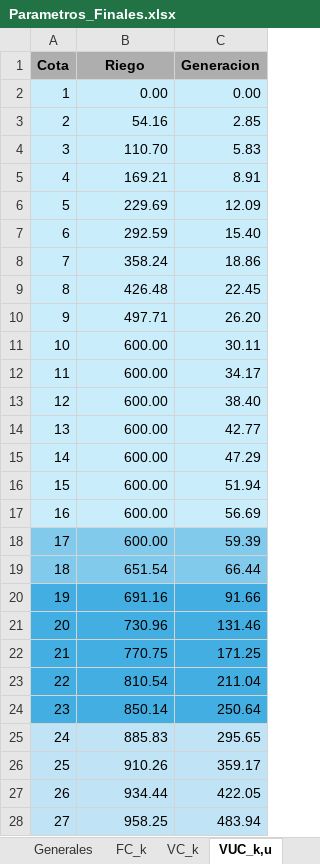
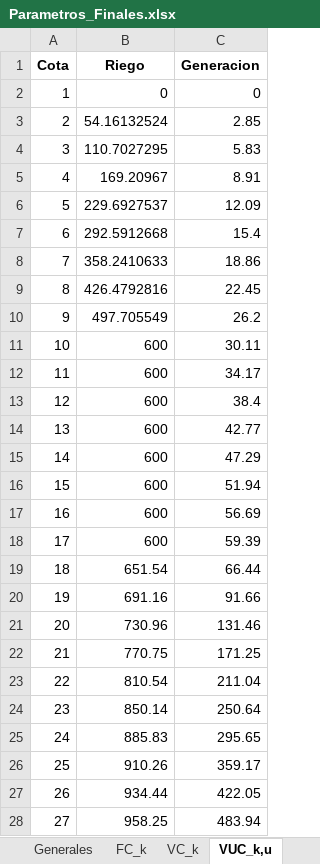
Before and after one commit to GabrielEichholzUc/Modelo-Capstone, an Excel workbook: Parametros_Finales.xlsx, sheet VUC_k,u, drawn as a sheet; only a part is shown; values as stored, in another font and other column widths than the file's, no borders; the diff covers the shown part only; the diff names each change by its address in the sheet, - before the commit and + after, or states it on an @@ line.

```diff
--- a/Parametros_Finales.xlsx (sheet VUC_k,u)
+++ b/Parametros_Finales.xlsx (sheet VUC_k,u)
-A1:C1 fill: #AEAEAE
+A1:C1 fill: none
-A2:C17 fill: #CAEDFB
+A2:C17 fill: none
-B2 (Riego): 0.00
+B2 (Riego): 0
-C2 (Generacion): 0.00
+C2 (Generacion): 0
-B3 (Riego): 54.16
+B3 (Riego): 54.16132524
-B4 (Riego): 110.70
+B4 (Riego): 110.7027295
-B5 (Riego): 169.21
+B5 (Riego): 169.20967
-B6 (Riego): 229.69
+B6 (Riego): 229.6927537
-B7 (Riego): 292.59
+B7 (Riego): 292.5912668
-C7 (Generacion): 15.40
+C7 (Generacion): 15.4
-B8 (Riego): 358.24
+B8 (Riego): 358.2410633
-B9 (Riego): 426.48
+B9 (Riego): 426.4792816
-B10 (Riego): 497.71
+B10 (Riego): 497.705549
-C10 (Generacion): 26.20
+C10 (Generacion): 26.2
-B11:B18 (Riego): 600.00
+B11:B18 (Riego): 600
-C13 (Generacion): 38.40
+C13 (Generacion): 38.4
-A18:C19 fill: #82CAEC
+A18:C19 fill: none
-A20:C24 fill: #43AEE2
+A20:C24 fill: none
-A25:C28 fill: #C0E4F5
+A25:C28 fill: none
```
Also changed, not shown: 45 edited cells and cell formats elsewhere in this sheet, sheet QA_a,w,t, sheet Índices, sheet VC_k, sheet FC_k, sheet QD_d,j,w, sheet FS_w, 3 more sheets, other sheet tabs, 19 other files.
